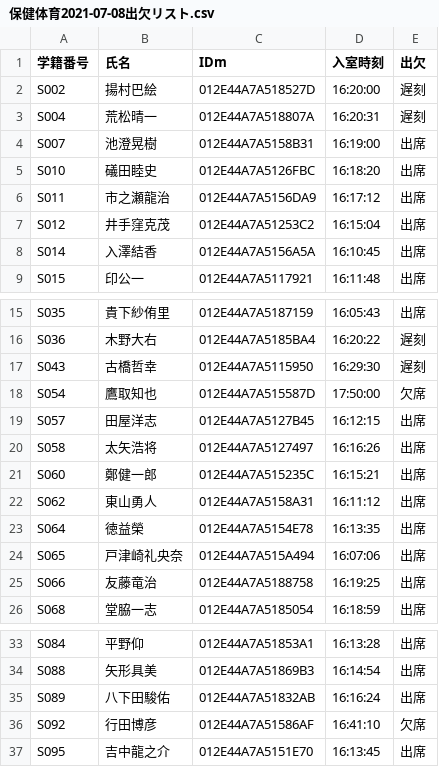
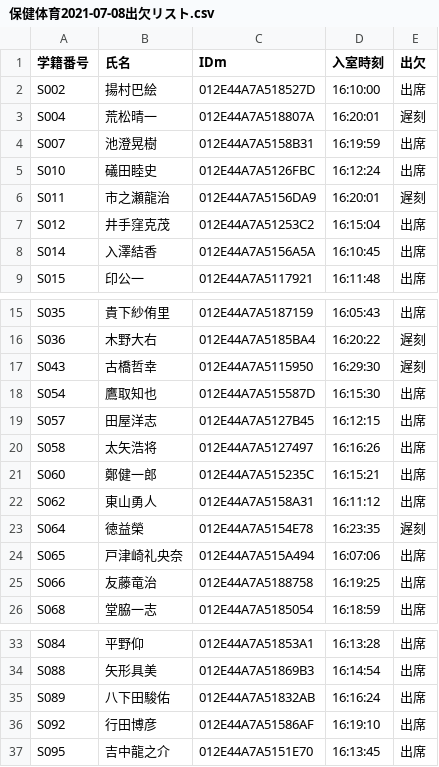
Before and after one commit to wata712/team6, a CSV file: Sample/m/sample_listbox/保健体育2021-07-08出欠リスト.csv, drawn as a sheet; only a part is shown, gaps mark what is left out.

```diff
--- a/Sample/m/sample_listbox/保健体育2021-07-08出欠リスト.csv
+++ b/Sample/m/sample_listbox/保健体育2021-07-08出欠リスト.csv
@@ -1,7 +1,7 @@
 学籍番号,氏名,IDm,入室時刻,出欠
-S002,揚村巴絵,012E44A7A518527D,16:20:00,遅刻
-S004,荒松晴一,012E44A7A518807A,16:20:31,遅刻
-S007,池澄晃樹,012E44A7A5158B31,16:19:00,出席
-S010,礒田睦史,012E44A7A5126FBC,16:18:20,出席
-S011,市之瀬龍治,012E44A7A5156DA9,16:17:12,出席
+S002,揚村巴絵,012E44A7A518527D,16:10:00,出席
+S004,荒松晴一,012E44A7A518807A,16:20:01,遅刻
+S007,池澄晃樹,012E44A7A5158B31,16:19:59,出席
+S010,礒田睦史,012E44A7A5126FBC,16:12:24,出席
+S011,市之瀬龍治,012E44A7A5156DA9,16:20:01,遅刻
 S012,井手窪克茂,012E44A7A51253C2,16:15:04,出席
@@ -17,3 +17,3 @@ S036,木野大右,012E44A7A5185BA4,16:20:22,遅刻
 S043,古橋哲幸,012E44A7A5115950,16:29:30,遅刻
-S054,鷹取知也,012E44A7A515587D,17:50:00,欠席
+S054,鷹取知也,012E44A7A515587D,16:15:30,出席
 S057,田屋洋志,012E44A7A5127B45,16:12:15,出席
@@ -22,3 +22,3 @@ S060,鄭健一郎,012E44A7A515235C,16:15:21,出席
 S062,東山勇人,012E44A7A5158A31,16:11:12,出席
-S064,徳益榮,012E44A7A5154E78,16:13:35,出席
+S064,徳益榮,012E44A7A5154E78,16:23:35,遅刻
 S065,戸津崎礼央奈,012E44A7A515A494,16:07:06,出席
@@ -35,3 +35,3 @@ S088,矢形具美,012E44A7A51869B3,16:14:54,出席
 S089,八下田駿佑,012E44A7A51832AB,16:16:24,出席
-S092,行田博彦,012E44A7A51586AF,16:41:10,欠席
+S092,行田博彦,012E44A7A51586AF,16:19:10,出席
 S095,吉中龍之介,012E44A7A5151E70,16:13:45,出席
```
Also changed, not shown: 1 other file.
